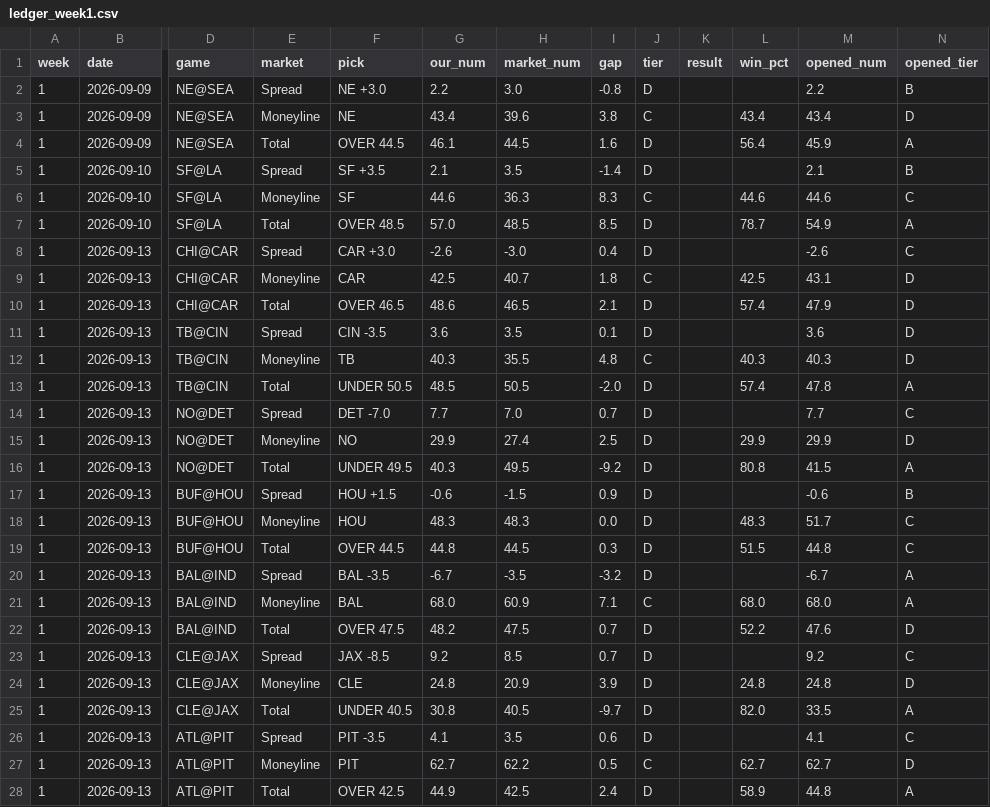
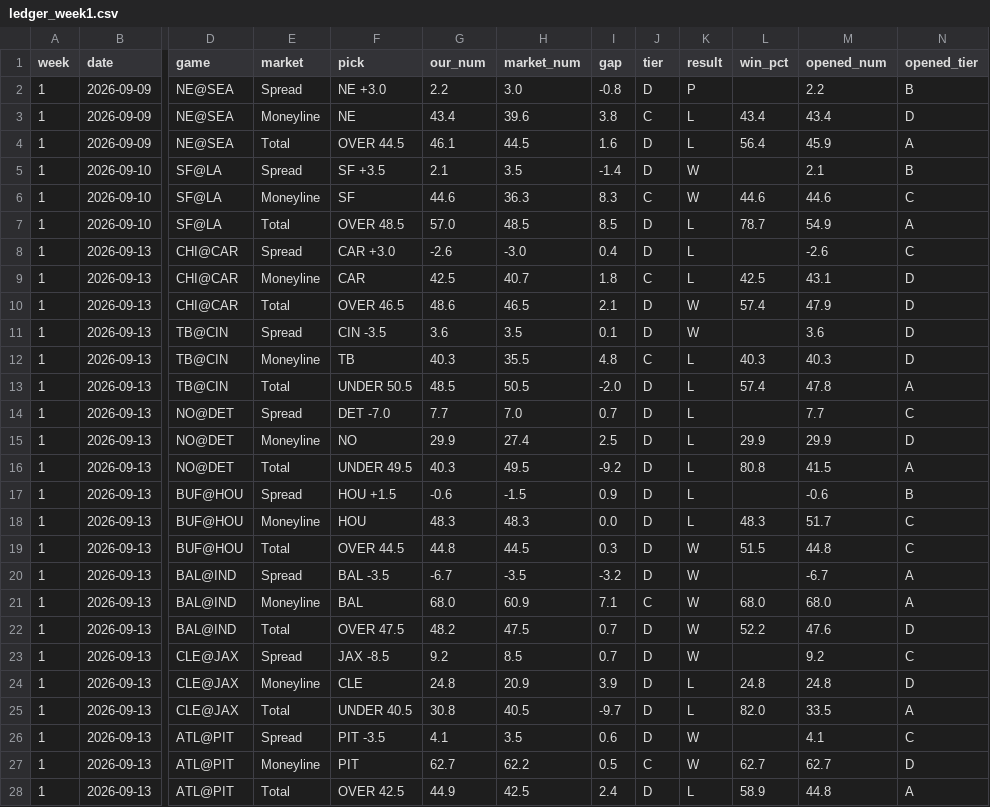
Before and after one commit to fourty2se7en/nfl-card, a CSV file: scripts/ledger_week1.csv, drawn as a sheet; only a part is shown, gaps mark what is left out; the diff covers the shown part only; the diff names each change by its address in the sheet, - before the commit and + after, or states it on an @@ line.

```diff
--- a/scripts/ledger_week1.csv
+++ b/scripts/ledger_week1.csv
-K2 (result): (empty)
+K2 (result): P
-K3:K4 (result): (empty)
+K3:K4 (result): L
-K5:K6 (result): (empty)
+K5:K6 (result): W
-K7:K9 (result): (empty)
+K7:K9 (result): L
-K10:K11 (result): (empty)
+K10:K11 (result): W
-K12:K18 (result): (empty)
+K12:K18 (result): L
-K19:K23 (result): (empty)
+K19:K23 (result): W
-K24:K25 (result): (empty)
+K24:K25 (result): L
-K26:K27 (result): (empty)
+K26:K27 (result): W
-K28 (result): (empty)
+K28 (result): L
```
Also changed, not shown: 21 edited cells elsewhere in this file, scripts/ledger_history.csv, scripts/ledger_week2.csv, 8 other files.
